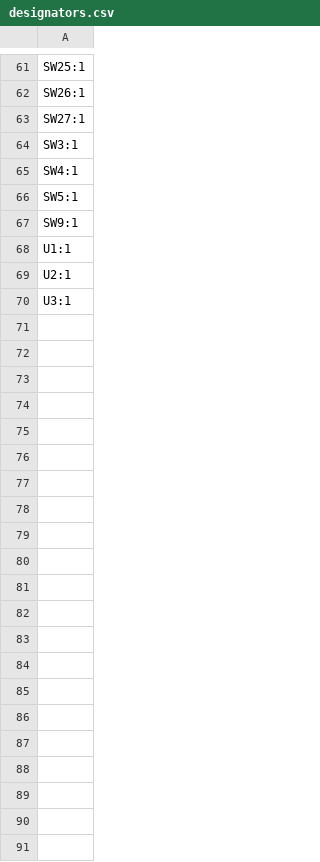
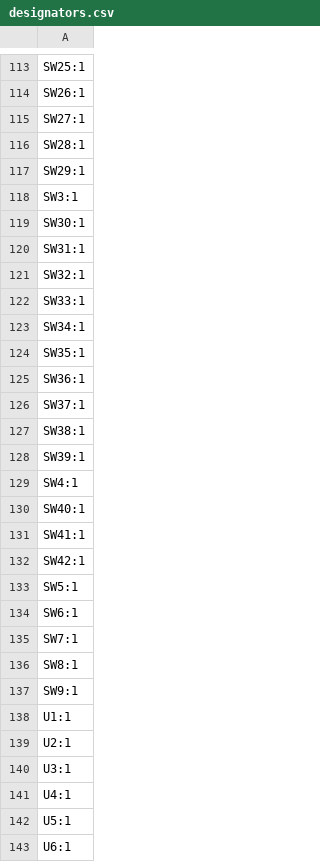
Before and after one commit to Nianzu/xiao_corne, a CSV file: xiao_corne/production/designators.csv, drawn as a sheet; only a part is shown, gaps mark what is left out; the diff covers the shown part only; the diff names each change by its address in the sheet, - before the commit and + after, or states it on an @@ line.

```diff
--- a/xiao_corne/production/designators.csv
+++ b/xiao_corne/production/designators.csv
+row 116: SW28:1
+row 117: SW29:1
+row 119: SW30:1
+row 120: SW31:1
+row 121: SW32:1
+row 122: SW33:1
+row 123: SW34:1
+row 124: SW35:1
+row 125: SW36:1
+row 126: SW37:1
+row 127: SW38:1
+row 128: SW39:1
+row 130: SW40:1
+row 131: SW41:1
+row 132: SW42:1
+row 134: SW6:1
+row 135: SW7:1
+row 136: SW8:1
+row 141: U4:1
+row 142: U5:1
+row 143: U6:1
```
Also changed, not shown: 52 added rows elsewhere in this file, xiao_corne/production/bom.csv, xiao_corne/production/positions.csv, 20 other files.
